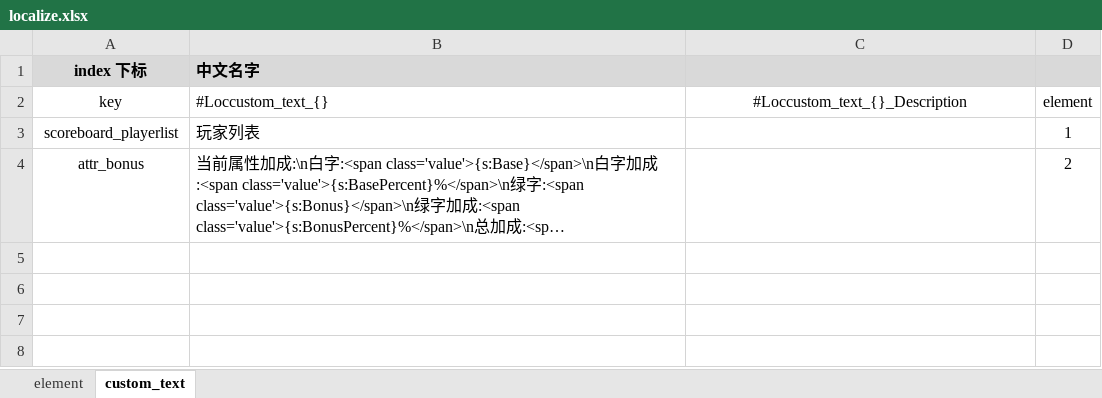
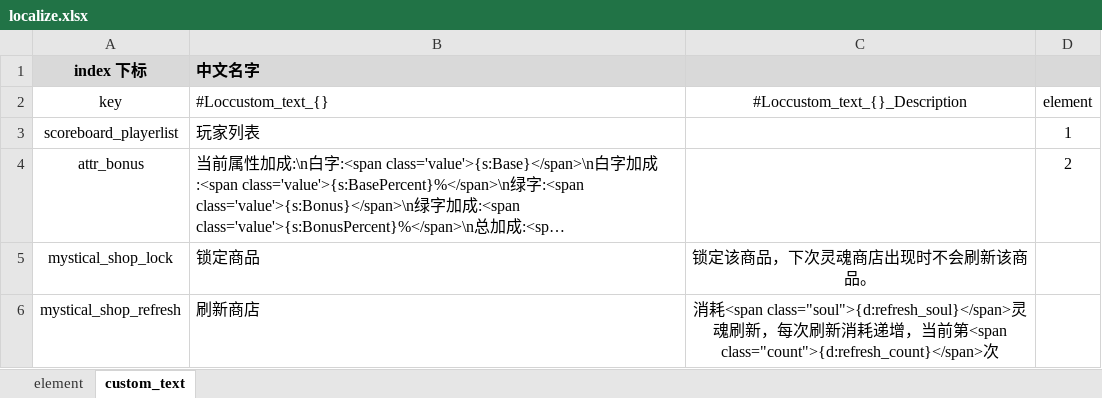
Before and after one commit to YPYT1/nobody, an Excel workbook: excels/localize/localize.xlsx, sheet custom_text, drawn as a sheet; long unchanged cells end in …; values as stored, in another font and other column widths than the file's, no borders; the diff names each change by its address in the sheet, - before the commit and + after, or states it on an @@ line.

```diff
--- a/excels/localize/localize.xlsx (sheet custom_text)
+++ b/excels/localize/localize.xlsx (sheet custom_text)
+row 5: mystical_shop_lock | 锁定商品 | 锁定该商品，下次灵魂商店出现时不会刷新该商品。
+row 6: mystical_shop_refresh | 刷新商店 | 消耗<span class="soul">{d:refresh_soul}</span>灵魂刷新，每次刷新消耗递增，当前第<span class="count">{d:refresh_count}</span>次
```
Also changed, not shown: excels/config/game/shop/mysterious_shop_config.xlsx, 9 other files.
